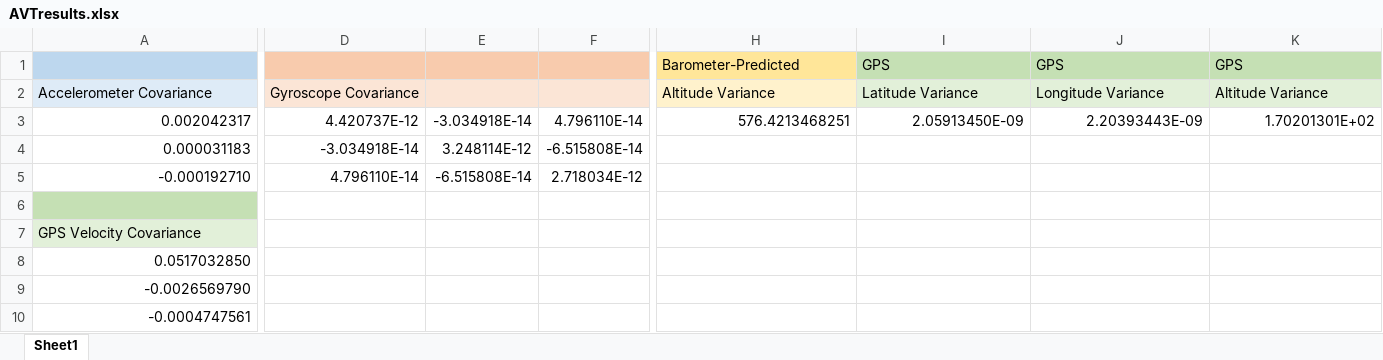
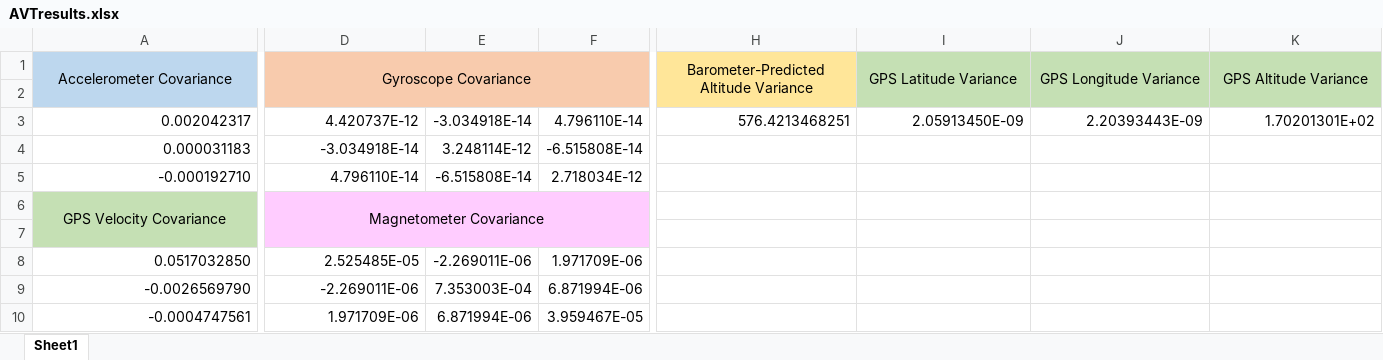
Before and after one commit to gt-space/EKF, an Excel workbook: Experimental Data/AVT1/AVTresults.xlsx, sheet Sheet1, drawn as a sheet; only a part is shown, gaps mark what is left out; values as stored, in another font and other column widths than the file's, no borders; removed rows and columns are numbered as before the commit, all else as after; rows hold the shown columns only; the diff covers the shown part only; the diff names each change by its address in the sheet, - before the commit and + after, or states it on an @@ line.

Commit message:
Add files via upload

```diff
--- a/Experimental Data/AVT1/AVTresults.xlsx (sheet Sheet1)
+++ b/Experimental Data/AVT1/AVTresults.xlsx (sheet Sheet1)
-row 1:  |  |  |  | Barometer-Predicted | GPS | GPS | GPS
@@ A1 alignment: left → center, fill: #DEEBF7 → #BDD7EE @@
+A1:C2 merged
-D1 alignment: left
+D1 alignment: center
-D1:F1 fill: #FBE5D6
+D1:F1 fill: #F8CBAD
+D1:F2 merged
-H1:K1 alignment: left
+H1:K1 alignment: center
-H1 fill: #FFF2CC
+H1 fill: #FFE699
-H1: Altitude Variance
+H1: Barometer-Predicted Altitude Variance
+H1:H2 merged
-I1: Latitude Variance
+I1: GPS Latitude Variance
-I1:K1 fill: #E2F0D9
+I1:K1 fill: #C5E0B4
+I1:I2 merged
-J1: Longitude Variance
+J1: GPS Longitude Variance
+J1:J2 merged
-K1: Altitude Variance
+K1: GPS Altitude Variance
+K1:K2 merged
+row 2: (empty)
+row 6: GPS Velocity Covariance | Magnetometer Covariance
-D7:F7 fill: none
+D7:F7 fill: #FFCCFF
-row 7: GPS Velocity Covariance
-D8 (Gyroscope Covariance): (empty)
+D8 (Gyroscope Covariance): 2.525485E-05
-E8: (empty)
+E8: -2.269011E-06
-F8: (empty)
+F8: 1.971709E-06
-D9 (Gyroscope Covariance): (empty)
+D9 (Gyroscope Covariance): -2.269011E-06
-E9: (empty)
+E9: 7.353003E-04
-F9: (empty)
+F9: 6.871994E-06
-D10 (Gyroscope Covariance): (empty)
+D10 (Gyroscope Covariance): 1.971709E-06
-E10: (empty)
+E10: 6.871994E-06
-F10: (empty)
+F10: 3.959467E-05
```
Also changed, not shown: cell formats and merged cells elsewhere in this sheet.
